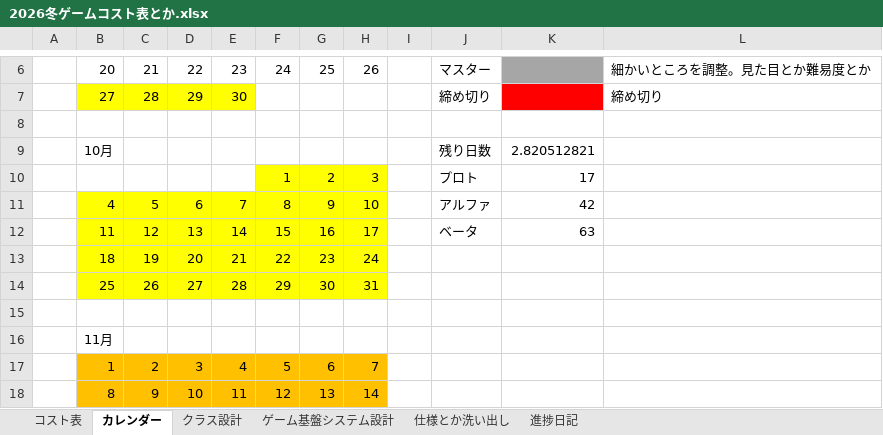
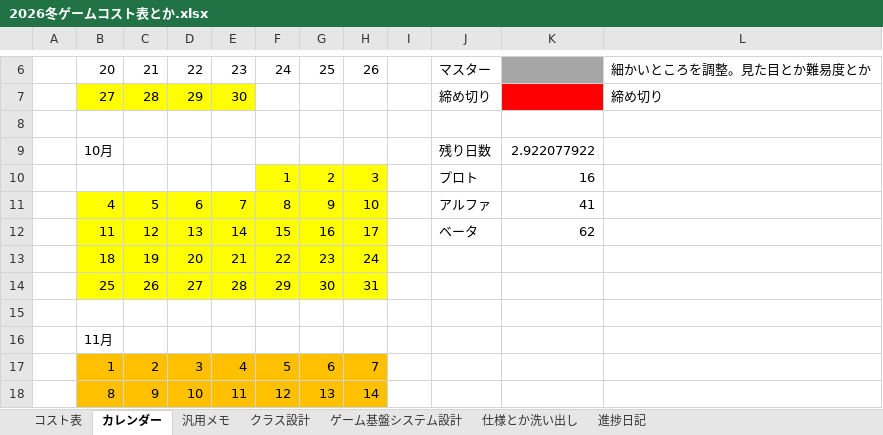
Before and after one commit to Tiger5286/WinterGame_2026, an Excel workbook: 2026冬ゲームコスト表とか.xlsx, sheet カレンダー, drawn as a sheet; only a part is shown, gaps mark what is left out; values as stored, in another font and other column widths than the file's, no borders; the diff names each change by its address in the sheet, - before the commit and + after, or states it on an @@ line.

```diff
--- a/2026冬ゲームコスト表とか.xlsx (sheet カレンダー)
+++ b/2026冬ゲームコスト表とか.xlsx (sheet カレンダー)
+sheet tab: 汎用メモ
-K9: 2.820512821
+K9: 2.922077922
-K10: 17
+K10: 16
-K11: 42
+K11: 41
-K12: 63
+K12: 62
```
Also changed, not shown: sheet コスト表, formulas that keep their value.
